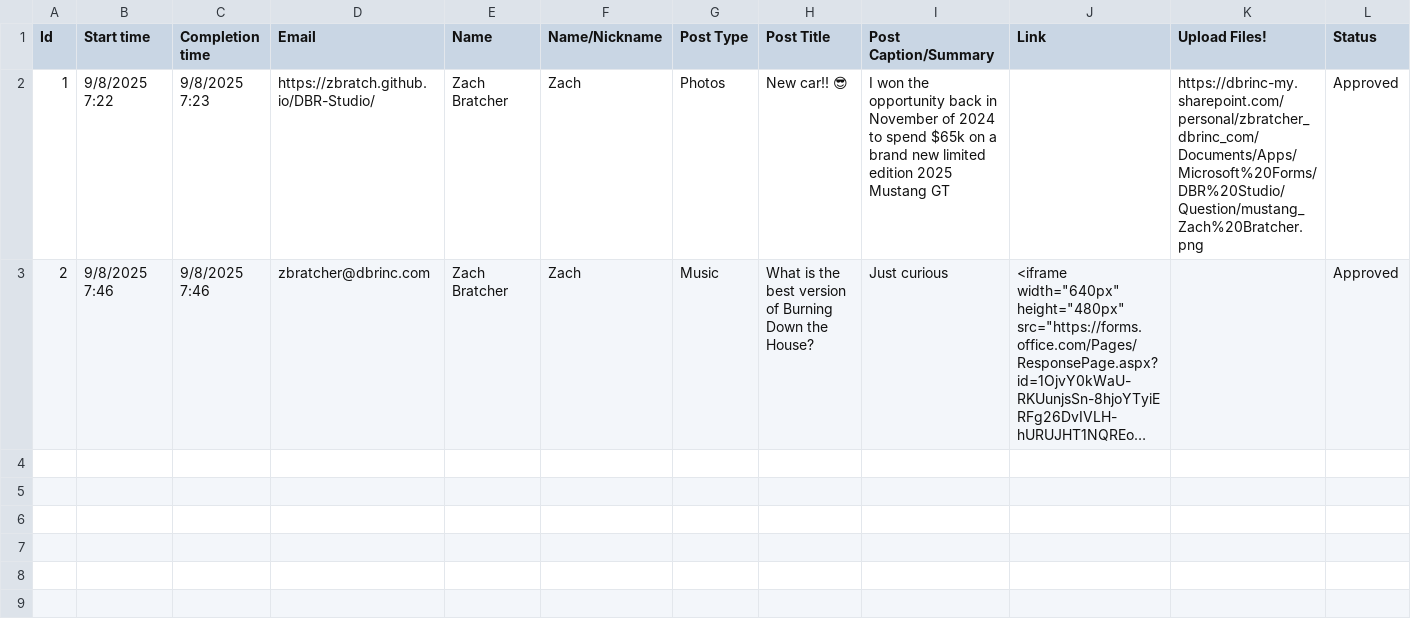
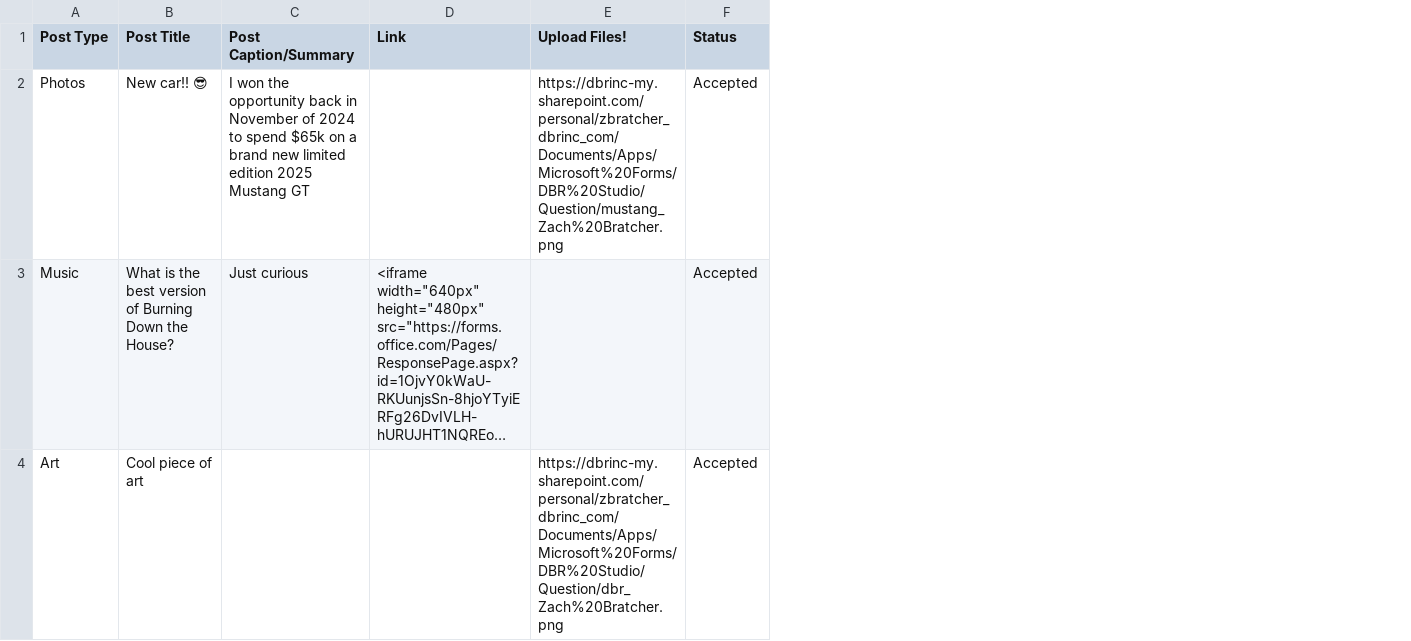
Before and after one commit to zbratch/zbratch.github.io, a TSV file: DBR-Studio/data/submissions.tsv, drawn as a sheet; long unchanged cells end in …; removed rows and columns are numbered as before the commit, all else as after; the diff names each change by its address in the sheet, - before the commit and + after, or states it on an @@ line.

Commit message:
new data

```diff
--- a/DBR-Studio/data/submissions.tsv
+++ b/DBR-Studio/data/submissions.tsv
-column A (Id), rows 2-3: 1 | 2
-column B (Start time), rows 2-3: 9/8/2025 7:22 | 9/8/2025 7:46
-column C (Completion time), rows 2-3: 9/8/2025 7:23 | 9/8/2025 7:46
-column D (Email), rows 2-3: https://zbratch.github.io/DBR-Studio/ | zbratcher@dbrinc.com
-column E (Name), rows 2-3: Zach Bratcher | Zach Bratcher
-column F (Name/Nickname), rows 2-3: Zach | Zach
-F2:F3 (Status): Approved
+F2:F3 (Status): Accepted
+row 4: Art | Cool piece of art |  |  | https://dbrinc-my.sharepoint.com/personal/zbratcher_dbrinc_com/Documents/Apps/Microsoft%20Forms/DBR%20Studio/Question/dbr_Zach%20Bratcher.png | Accepted
```
Also changed, not shown: 1 other file.
